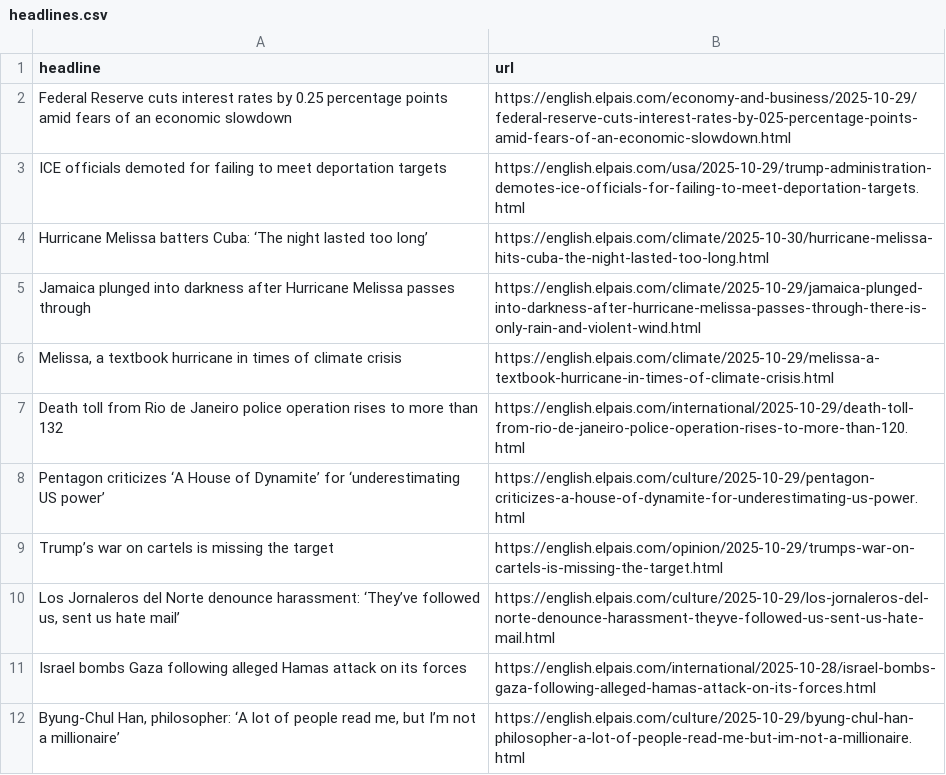
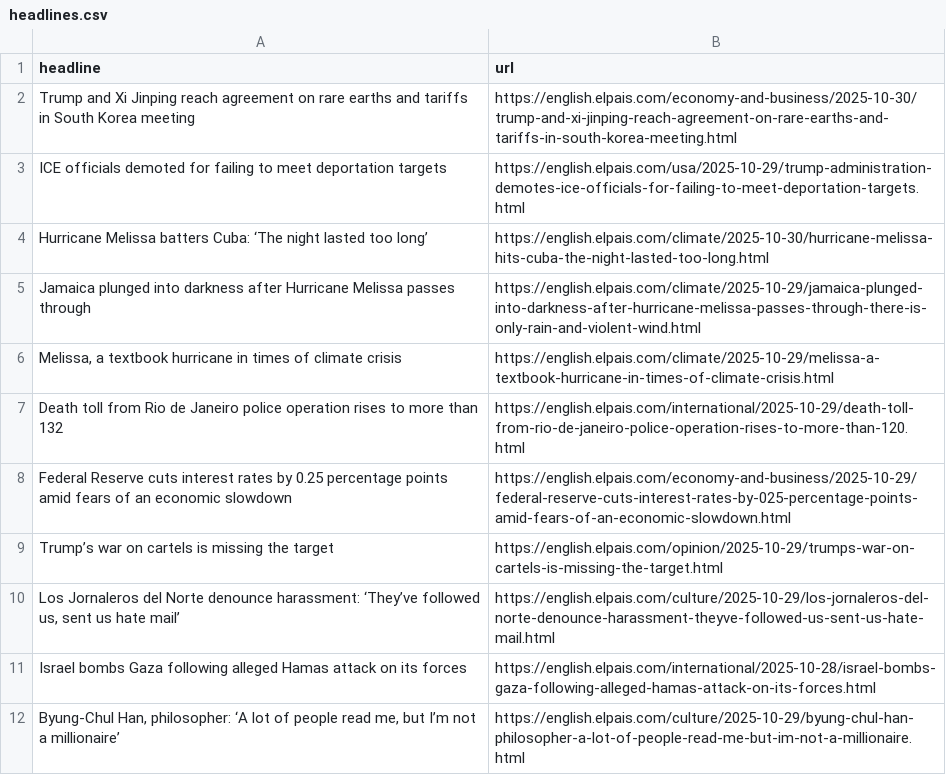
Before and after one commit to adiel3/el-pais-autoscraper, a CSV file: headlines.csv, drawn as a sheet; only a part is shown.

```diff
--- a/headlines.csv
+++ b/headlines.csv
@@ -1,3 +1,3 @@
 headline,url
-Federal Reserve cuts interest rates by 0.25 percentage points amid fears of an economic slowdown,https://english.elpais.com/economy-and-business/2025-10-29/federal-reserve-cuts-interest-rates-by-025-percentage-points-amid-fears-of-an-economic-slowdown.html
+Trump and Xi Jinping reach agreement on rare earths and tariffs in South Korea meeting,https://english.elpais.com/economy-and-business/2025-10-30/trump-and-xi-jinping-reach-agreement-on-rare-earths-and-tariffs-in-south-korea-meeting.html
 ICE officials demoted for failing to meet deportation targets,https://english.elpais.com/usa/2025-10-29/trump-administration-demotes-ice-officials-for-failing-to-meet-deportation-targets.html
@@ -7,3 +7,3 @@ Jamaica plunged into darkness after Hurricane Melissa passes through,https://eng
 Death toll from Rio de Janeiro police operation rises to more than 132,https://english.elpais.com/international/2025-10-29/death-toll-from-rio-de-janeiro-police-operation-rises-to-more-than-120.html
-Pentagon criticizes ‘A House of Dynamite’ for ‘underestimating US power’,https://english.elpais.com/culture/2025-10-29/pentagon-criticizes-a-house-of-dynamite-for-underestimating-us-power.html
+Federal Reserve cuts interest rates by 0.25 percentage points amid fears of an economic slowdown,https://english.elpais.com/economy-and-business/2025-10-29/federal-reserve-cuts-interest-rates-by-025-percentage-points-amid-fears-of-an-economic-slowdown.html
 Trump’s war on cartels is missing the target ,https://english.elpais.com/opinion/2025-10-29/trumps-war-on-cartels-is-missing-the-target.html
```
